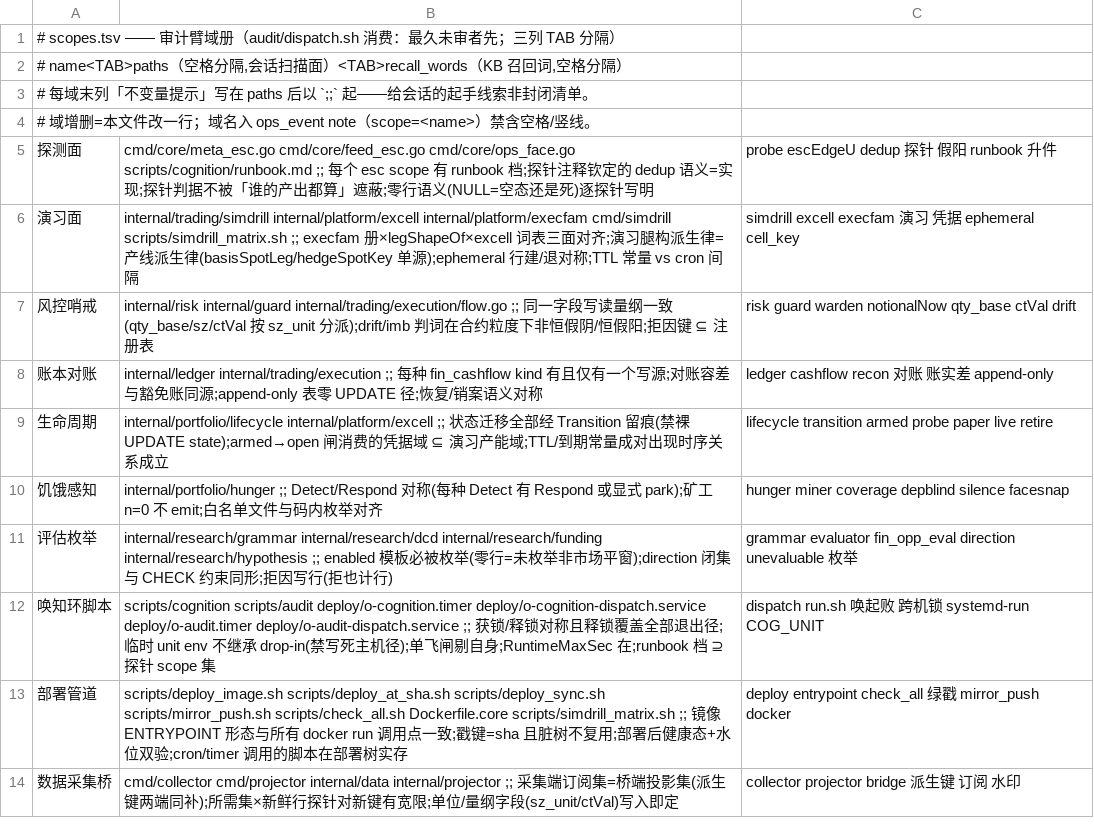
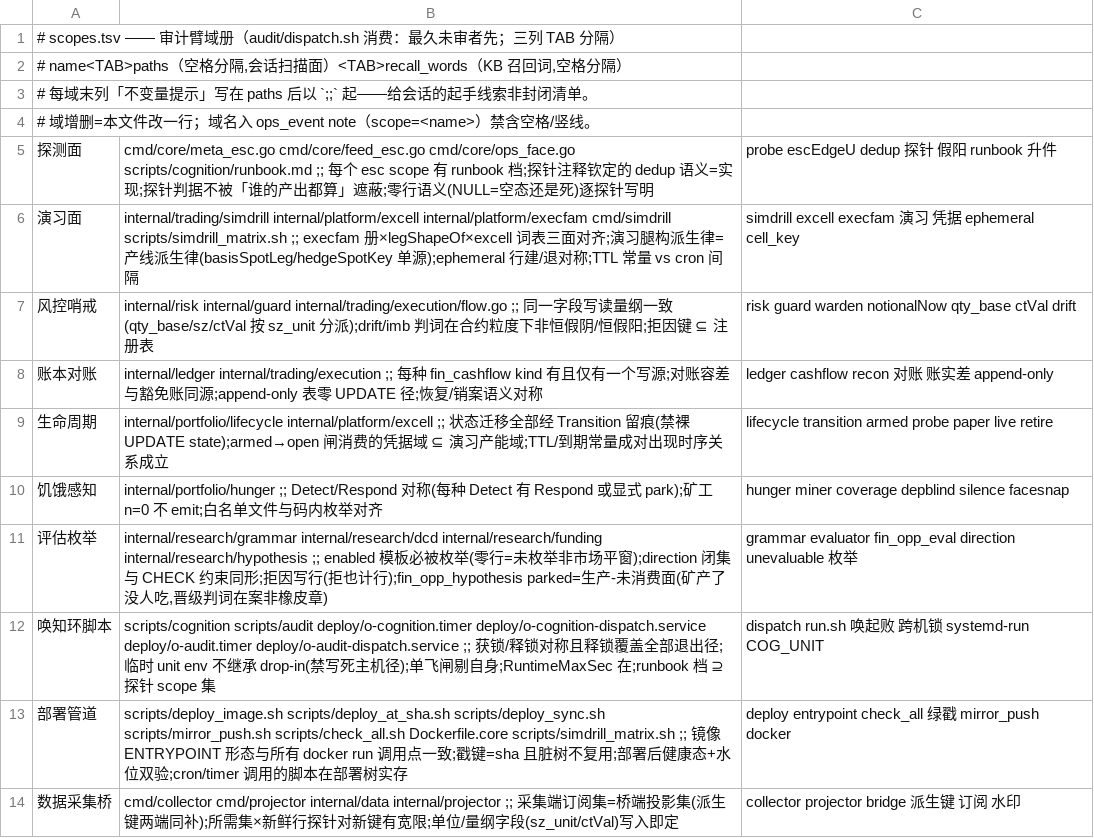
Before and after one commit to myfxlogs/o, a TSV file: scripts/audit/scopes.tsv, drawn as a sheet.

```diff
--- a/scripts/audit/scopes.tsv
+++ b/scripts/audit/scopes.tsv
@@ -10,3 +10,3 @@
 饥饿感知	internal/portfolio/hunger ;; Detect/Respond 对称(每种 Detect 有 Respond 或显式 park);矿工 n=0 不 emit;白名单文件与码内枚举对齐	hunger miner coverage depblind silence facesnap
-评估枚举	internal/research/grammar internal/research/dcd internal/research/funding internal/research/hypothesis ;; enabled 模板必被枚举(零行=未枚举非市场平窗);direction 闭集与 CHECK 约束同形;拒因写行(拒也计行)	grammar evaluator fin_opp_eval direction unevaluable 枚举
+评估枚举	internal/research/grammar internal/research/dcd internal/research/funding internal/research/hypothesis ;; enabled 模板必被枚举(零行=未枚举非市场平窗);direction 闭集与 CHECK 约束同形;拒因写行(拒也计行);fin_opp_hypothesis parked=生产-未消费面(矿产了没人吃,晋级判词在案非橡皮章)	grammar evaluator fin_opp_eval direction unevaluable 枚举
 唤知环脚本	scripts/cognition scripts/audit deploy/o-cognition.timer deploy/o-cognition-dispatch.service deploy/o-audit.timer deploy/o-audit-dispatch.service ;; 获锁/释锁对称且释锁覆盖全部退出径;临时 unit env 不继承 drop-in(禁写死主机径);单飞闸剔自身;RuntimeMaxSec 在;runbook 档 ⊇ 探针 scope 集	dispatch run.sh 唤起败 跨机锁 systemd-run COG_UNIT
```
Also changed, not shown: 8 other files.
